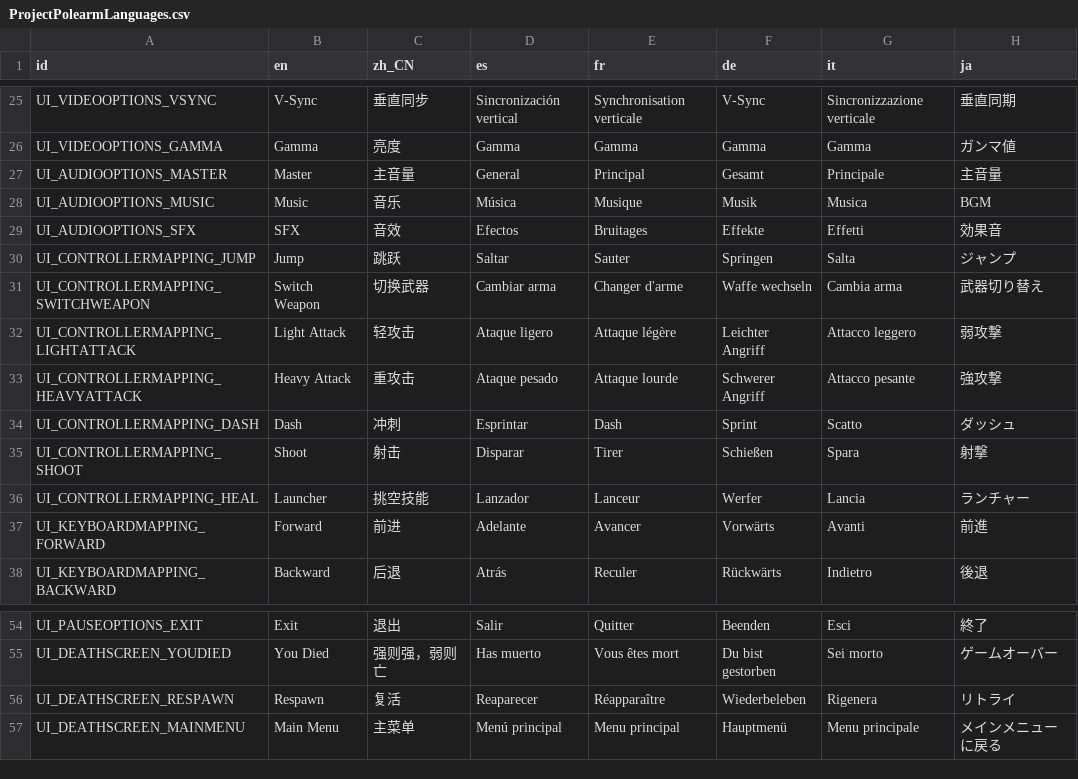
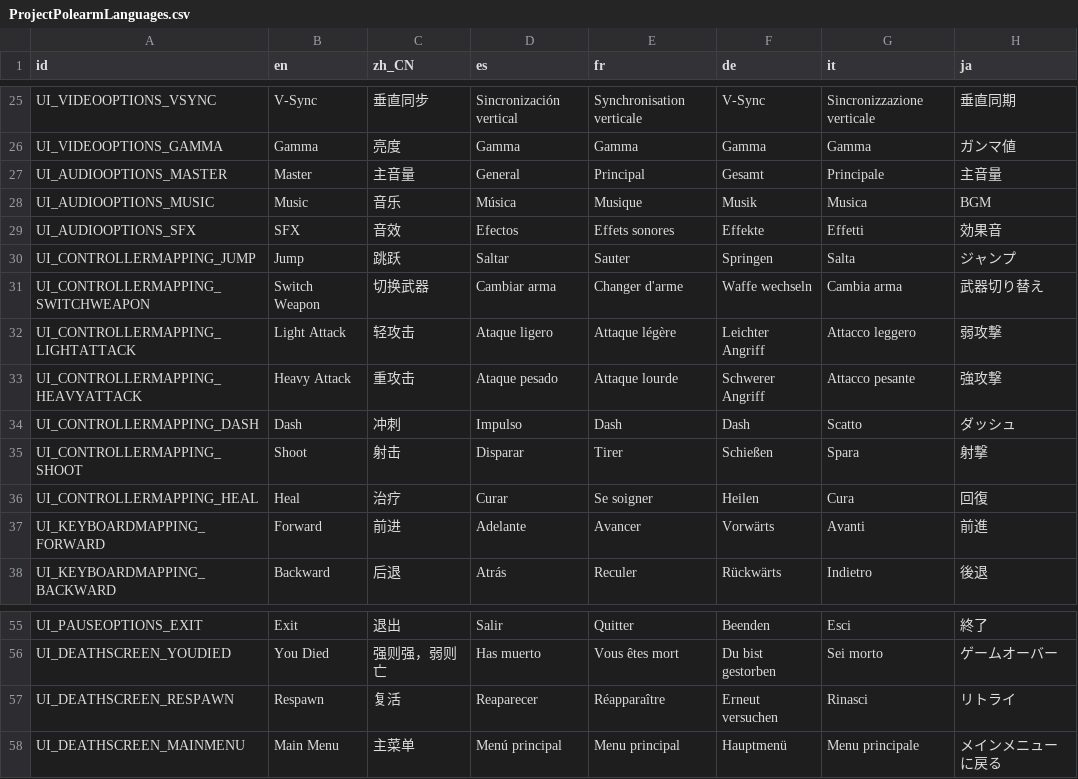
Before and after one commit to Divine-Comedy-Studios/Project-Polearm, a CSV file: Interfaces/Language/ProjectPolearmLanguages.csv, drawn as a sheet; only a part is shown, gaps mark what is left out; the diff covers the shown part only.

```diff
--- a/Interfaces/Language/ProjectPolearmLanguages.csv
+++ b/Interfaces/Language/ProjectPolearmLanguages.csv
@@ -28,3 +28,3 @@ UI_AUDIOOPTIONS_MASTER,Master,主音量,General,Principal,Gesamt,Principale,主
 UI_AUDIOOPTIONS_MUSIC,Music,音乐,Música,Musique,Musik,Musica,BGM
-UI_AUDIOOPTIONS_SFX,SFX,音效,Efectos,Bruitages,Effekte,Effetti,効果音
+UI_AUDIOOPTIONS_SFX,SFX,音效,Efectos,Effets sonores,Effekte,Effetti,効果音
 UI_CONTROLLERMAPPING_JUMP,Jump,跳跃,Saltar,Sauter,Springen,Salta,ジャンプ
@@ -33,5 +33,5 @@ UI_CONTROLLERMAPPING_LIGHTATTACK,Light Attack,轻攻击,Ataque ligero,Attaque l
 UI_CONTROLLERMAPPING_HEAVYATTACK,Heavy Attack,重攻击,Ataque pesado,Attaque lourde,Schwerer Angriff,Attacco pesante,強攻撃
-UI_CONTROLLERMAPPING_DASH,Dash,冲刺,Esprintar,Dash,Sprint,Scatto,ダッシュ
+UI_CONTROLLERMAPPING_DASH,Dash,冲刺,Impulso,Dash,Dash,Scatto,ダッシュ
 UI_CONTROLLERMAPPING_SHOOT,Shoot,射击,Disparar,Tirer,Schießen,Spara,射撃
-UI_CONTROLLERMAPPING_HEAL,Launcher,挑空技能,Lanzador,Lanceur,Werfer,Lancia,ランチャー
+UI_CONTROLLERMAPPING_HEAL,Heal,治疗,Curar,Se soigner,Heilen,Cura,回復
 UI_KEYBOARDMAPPING_FORWARD,Forward,前进,Adelante,Avancer,Vorwärts,Avanti,前進
@@ -55,3 +56,3 @@ UI_PAUSEOPTIONS_EXIT,Exit,退出,Salir,Quitter,Beenden,Esci,終了
 UI_DEATHSCREEN_YOUDIED,You Died,强则强，弱则亡,Has muerto,Vous êtes mort,Du bist gestorben,Sei morto,ゲームオーバー
-UI_DEATHSCREEN_RESPAWN,Respawn,复活,Reaparecer,Réapparaître,Wiederbeleben,Rigenera,リトライ
+UI_DEATHSCREEN_RESPAWN,Respawn,复活,Reaparecer,Réapparaître,Erneut versuchen,Rinasci,リトライ
 UI_DEATHSCREEN_MAINMENU,Main Menu,主菜单,Menú principal,Menu principal,Hauptmenü,Menu principale,メインメニューに戻る
```
Also changed, not shown: 1 added row and 31 edited cells elsewhere in this file, 12 other files.
